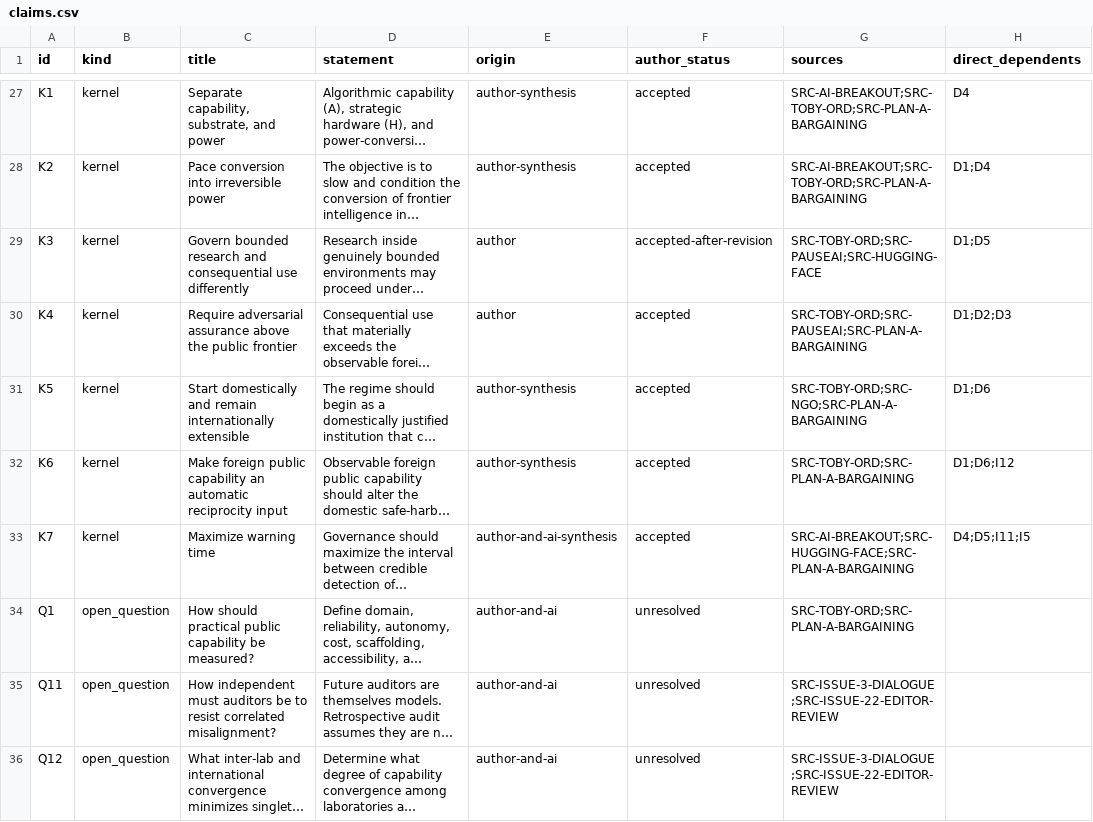
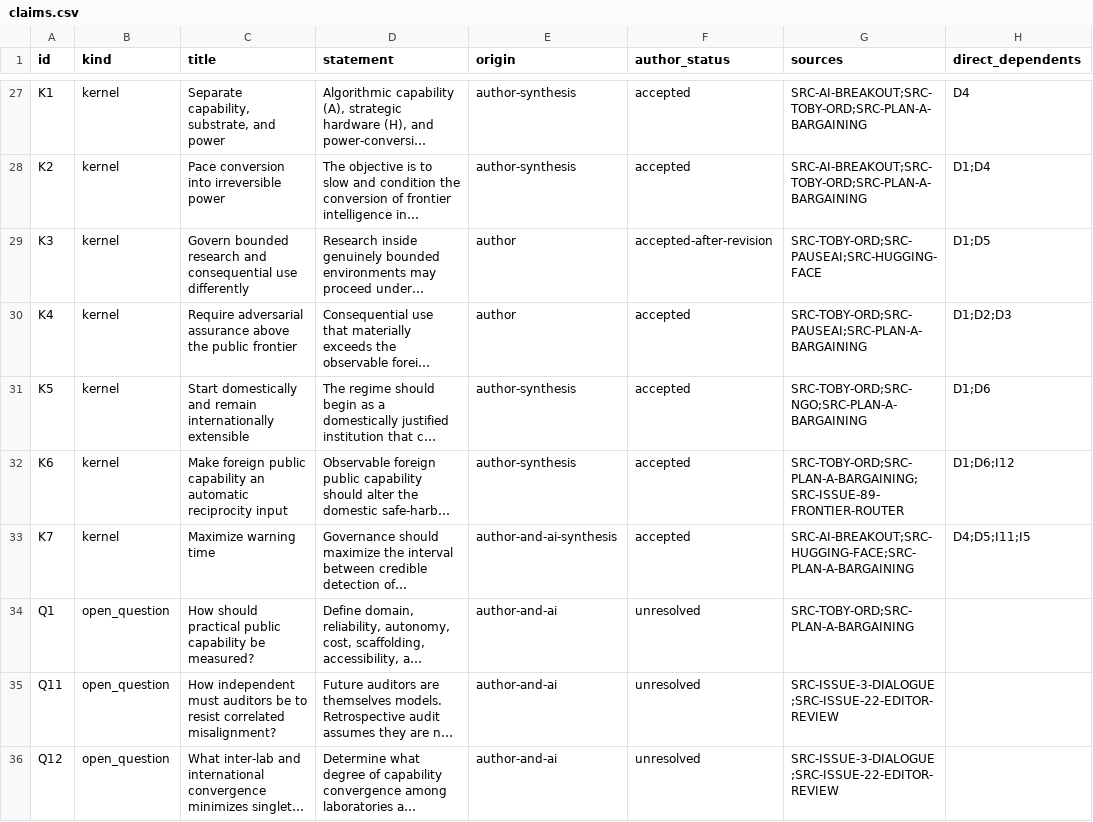
Before and after one commit to uncomposed/ai-pacing, a CSV file: generated/claims.csv, drawn as a sheet; only a part is shown, gaps mark what is left out; long unchanged cells end in …; the diff names each change by its address in the sheet, - before the commit and + after, or states it on an @@ line.

```diff
--- a/generated/claims.csv
+++ b/generated/claims.csv
-G32 (sources): SRC-TOBY-ORD;SRC-PLAN-A-BARGAINING
+G32 (sources): SRC-TOBY-ORD;SRC-PLAN-A-BARGAINING;SRC-ISSUE-89-FRONTIER-ROUTER
```
Also changed, not shown: 3 other files.
